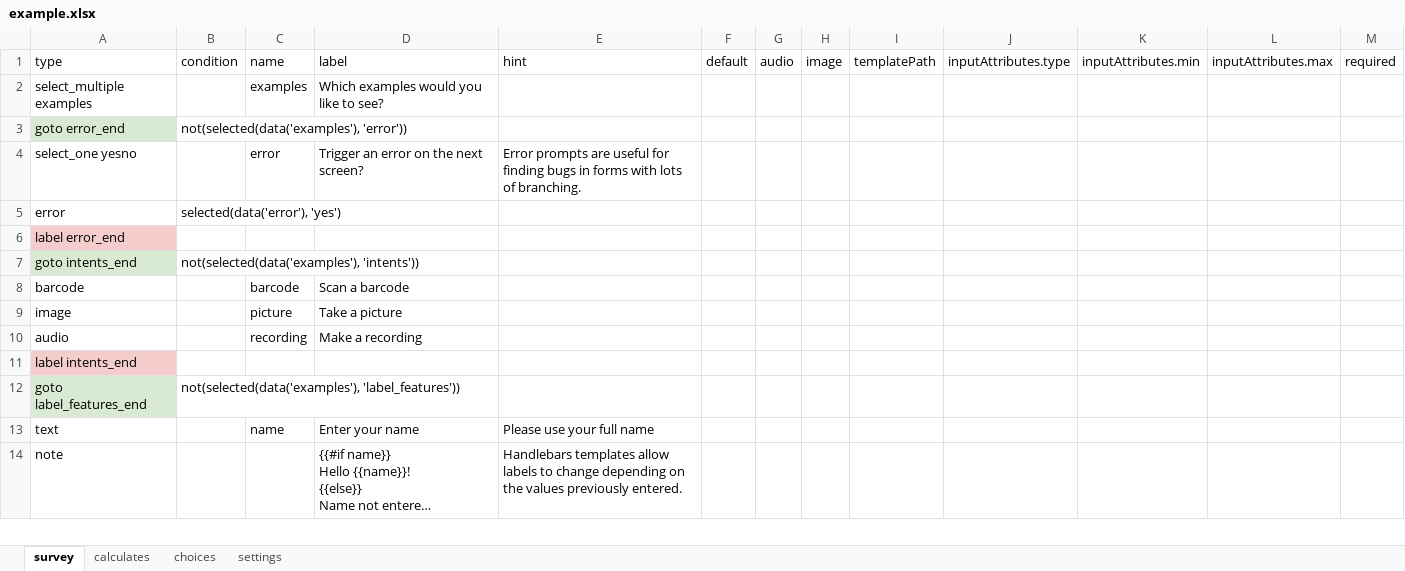
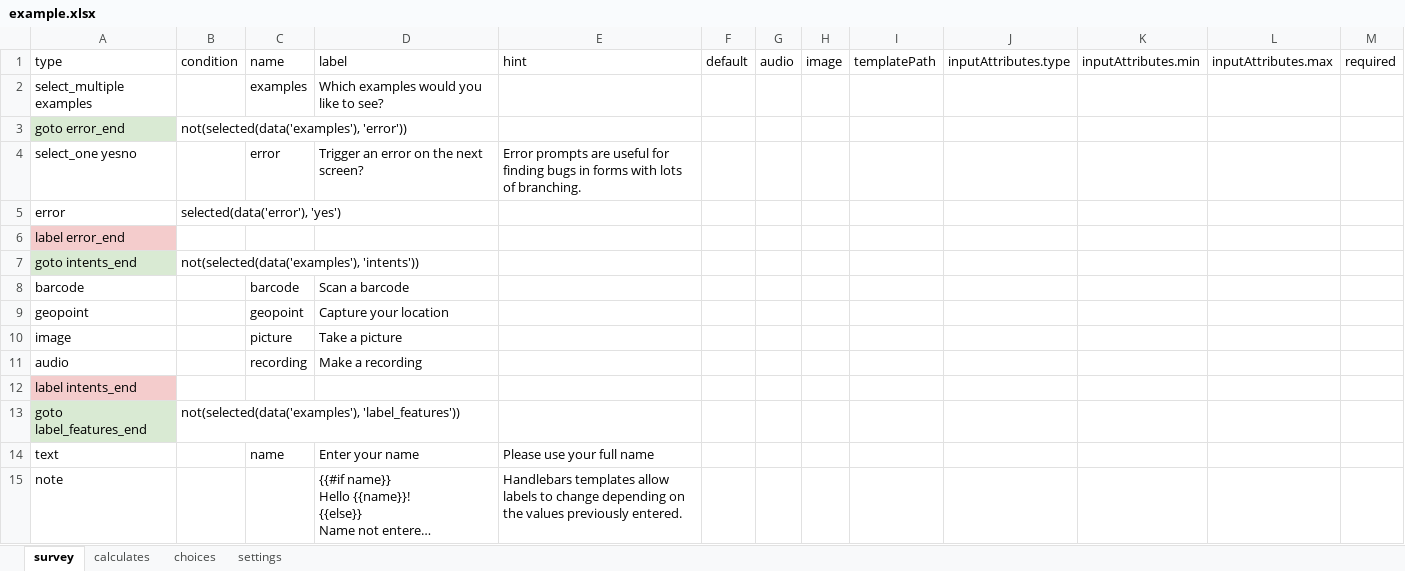
Before and after one commit to magogt/opendatakit.survey-js-clean, an Excel workbook: form-files/example/example.xlsx, sheet survey, drawn as a sheet; only a part is shown; long unchanged cells end in …; values as stored, in another font and other column widths than the file's, no borders; the diff names each change by its address in the sheet, - before the commit and + after, or states it on an @@ line.

Commit message:
Adding breathcounter and shared_table example forms

```diff
--- a/form-files/example/example.xlsx (sheet survey)
+++ b/form-files/example/example.xlsx (sheet survey)
+row 9: geopoint |  | geopoint | Capture your location
```
Also changed, not shown: form-files/IMNCI/IMNCI.xlsx, form-files/selects/selects.xlsx, 8 other files.
